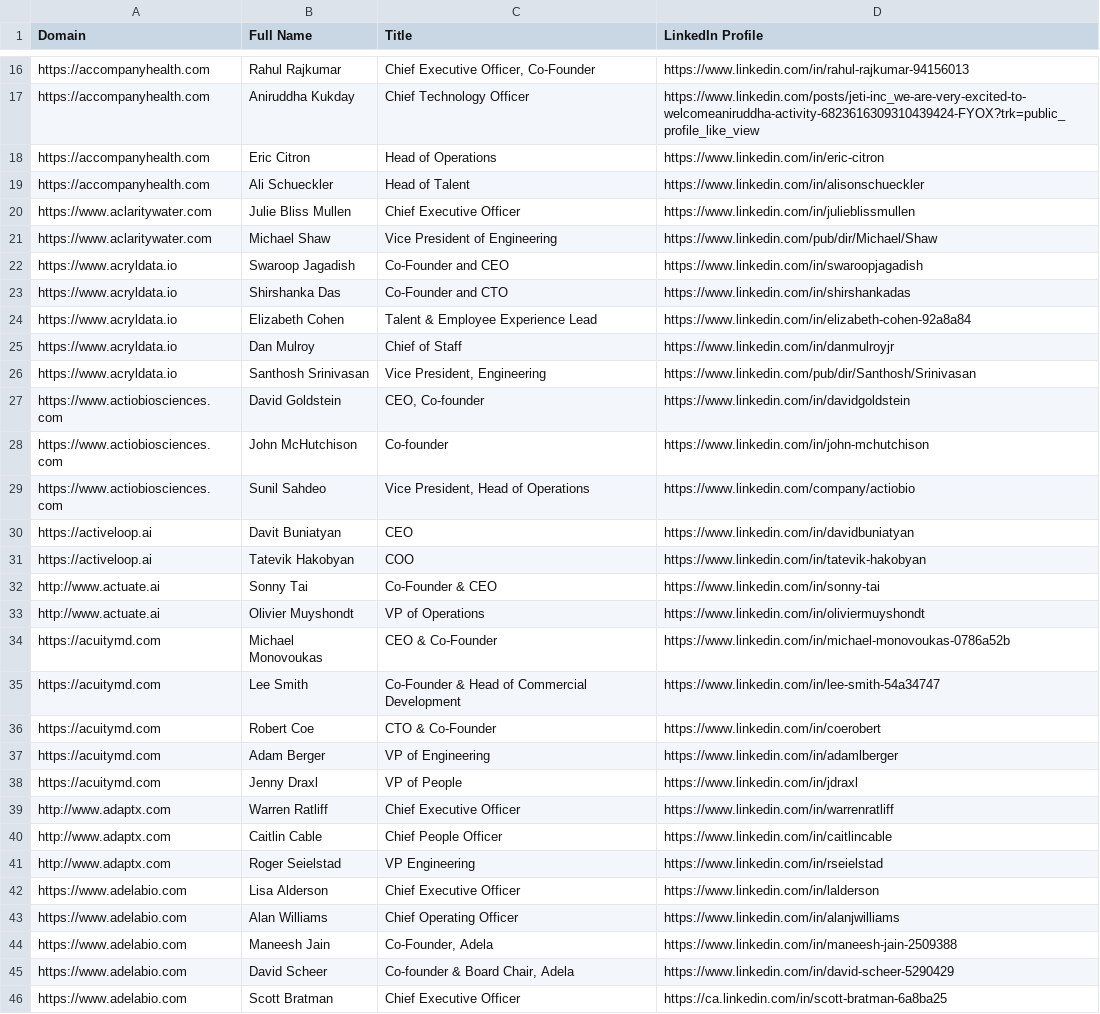
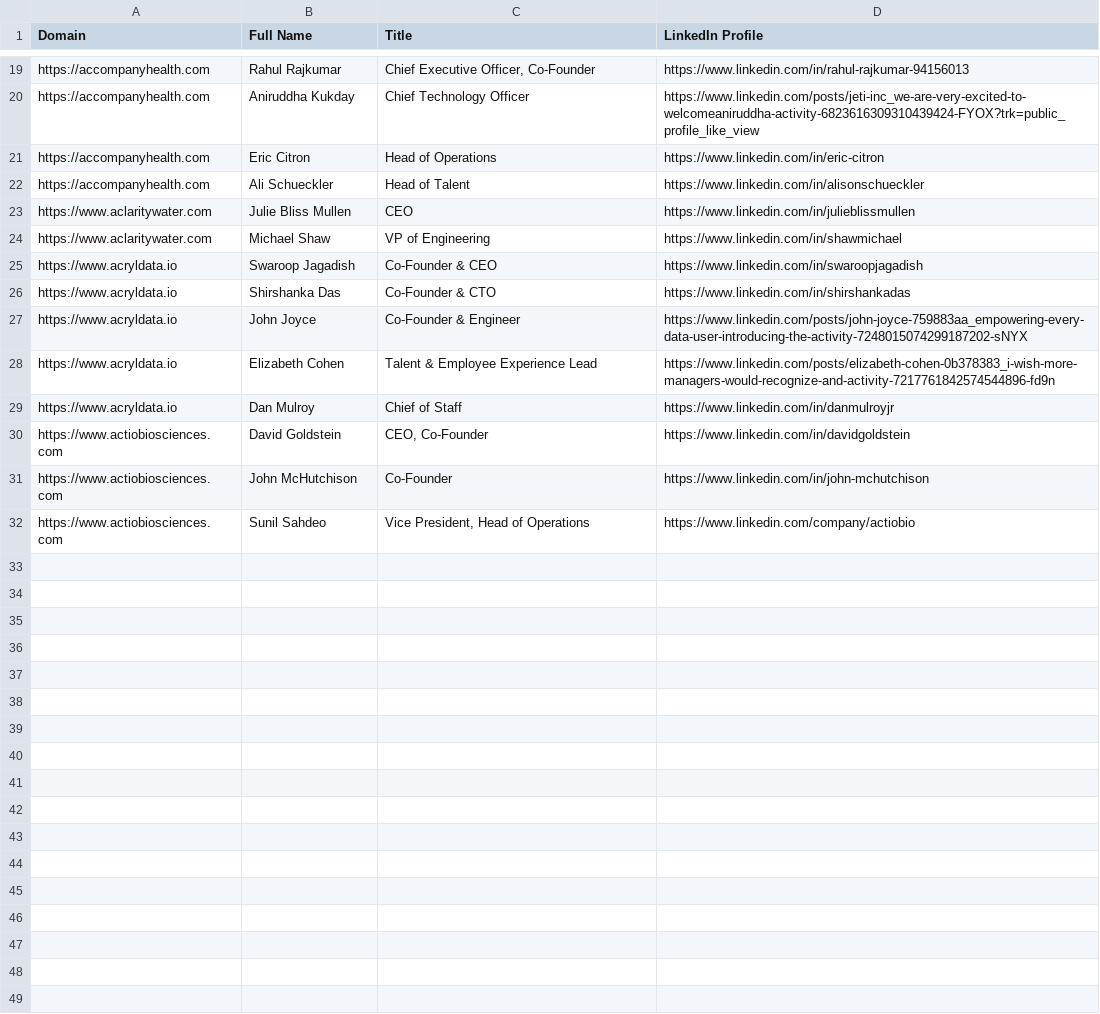
Before and after one commit to jpeetla/executive-web-scraper, a CSV file: my_results.csv, drawn as a sheet; only a part is shown, gaps mark what is left out; the diff covers the shown part only.

```diff
--- a/my_results.csv
+++ b/my_results.csv
@@ -19,28 +22,11 @@ https://accompanyhealth.com,Eric Citron,Head of Operations,https://www.linkedin.
 https://accompanyhealth.com,Ali Schueckler,Head of Talent,https://www.linkedin.com/in/alisonschueckler
-https://www.aclaritywater.com,Julie Bliss Mullen,Chief Executive Officer,https://www.linkedin.com/in/julieblissmullen
-https://www.aclaritywater.com,Michael Shaw,Vice President of Engineering,https://www.linkedin.com/pub/dir/Michael/Shaw
-https://www.acryldata.io,Swaroop Jagadish,Co-Founder and CEO,https://www.linkedin.com/in/swaroopjagadish
-https://www.acryldata.io,Shirshanka Das,Co-Founder and CTO,https://www.linkedin.com/in/shirshankadas
-https://www.acryldata.io,Elizabeth Cohen,Talent & Employee Experience Lead,https://www.linkedin.com/in/elizabeth-cohen-92a8a84
+https://www.aclaritywater.com,Julie Bliss Mullen,CEO,https://www.linkedin.com/in/julieblissmullen
+https://www.aclaritywater.com,Michael Shaw,VP of Engineering,https://www.linkedin.com/in/shawmichael
+https://www.acryldata.io,Swaroop Jagadish,Co-Founder & CEO,https://www.linkedin.com/in/swaroopjagadish
+https://www.acryldata.io,Shirshanka Das,Co-Founder & CTO,https://www.linkedin.com/in/shirshankadas
+https://www.acryldata.io,John Joyce,Co-Founder & Engineer,https://www.linkedin.com/posts/john-joyce-759883aa_empowering-every-data-user-introducing-the-activity-7248015074299187202-sNYX
+https://www.acryldata.io,Elizabeth Cohen,Talent & Employee Experience Lead,https://www.linkedin.com/posts/elizabeth-cohen-0b378383_i-wish-more-managers-would-recognize-and-activity-7217761842574544896-fd9n
 https://www.acryldata.io,Dan Mulroy,Chief of Staff,https://www.linkedin.com/in/danmulroyjr
-https://www.acryldata.io,Santhosh Srinivasan,"Vice President, Engineering",https://www.linkedin.com/pub/dir/Santhosh/Srinivasan
-https://www.actiobiosciences.com,David Goldstein,"CEO, Co-founder",https://www.linkedin.com/in/davidgoldstein
-https://www.actiobiosciences.com,John McHutchison,Co-founder,https://www.linkedin.com/in/john-mchutchison
+https://www.actiobiosciences.com,David Goldstein,"CEO, Co-Founder",https://www.linkedin.com/in/davidgoldstein
+https://www.actiobiosciences.com,John McHutchison,Co-Founder,https://www.linkedin.com/in/john-mchutchison
 https://www.actiobiosciences.com,Sunil Sahdeo,"Vice President, Head of Operations",https://www.linkedin.com/company/actiobio
-https://activeloop.ai,Davit Buniatyan,CEO,https://www.linkedin.com/in/davidbuniatyan
-https://activeloop.ai,Tatevik Hakobyan,COO,https://www.linkedin.com/in/tatevik-hakobyan
-http://www.actuate.ai,Sonny Tai,Co-Founder & CEO,https://www.linkedin.com/in/sonny-tai
-http://www.actuate.ai,Olivier Muyshondt,VP of Operations,https://www.linkedin.com/in/oliviermuyshondt
-https://acuitymd.com,Michael Monovoukas,CEO & Co-Founder,https://www.linkedin.com/in/michael-monovoukas-0786a52b
-https://acuitymd.com,Lee Smith,Co-Founder & Head of Commercial Development,https://www.linkedin.com/in/lee-smith-54a34747
-https://acuitymd.com,Robert Coe,CTO & Co-Founder,https://www.linkedin.com/in/coerobert
-https://acuitymd.com,Adam Berger,VP of Engineering,https://www.linkedin.com/in/adamlberger
-https://acuitymd.com,Jenny Draxl,VP of People,https://www.linkedin.com/in/jdraxl
-http://www.adaptx.com,Warren Ratliff,Chief Executive Officer,https://www.linkedin.com/in/warrenratliff
-http://www.adaptx.com,Caitlin Cable,Chief People Officer,https://www.linkedin.com/in/caitlincable
-http://www.adaptx.com,Roger Seielstad,VP Engineering,https://www.linkedin.com/in/rseielstad
-https://www.adelabio.com,Lisa Alderson,Chief Executive Officer,https://www.linkedin.com/in/lalderson
-https://www.adelabio.com,Alan Williams,Chief Operating Officer,https://www.linkedin.com/in/alanjwilliams
-https://www.adelabio.com,Maneesh Jain,"Co-Founder, Adela",https://www.linkedin.com/in/maneesh-jain-2509388
-https://www.adelabio.com,David Scheer,"Co-founder & Board Chair, Adela",https://www.linkedin.com/in/david-scheer-5290429
-https://www.adelabio.com,Scott Bratman,Chief Executive Officer,https://ca.linkedin.com/in/scott-bratman-6a8ba25
```
Also changed, not shown: 4 added rows and 16 removed rows elsewhere in this file, 4 other files.
